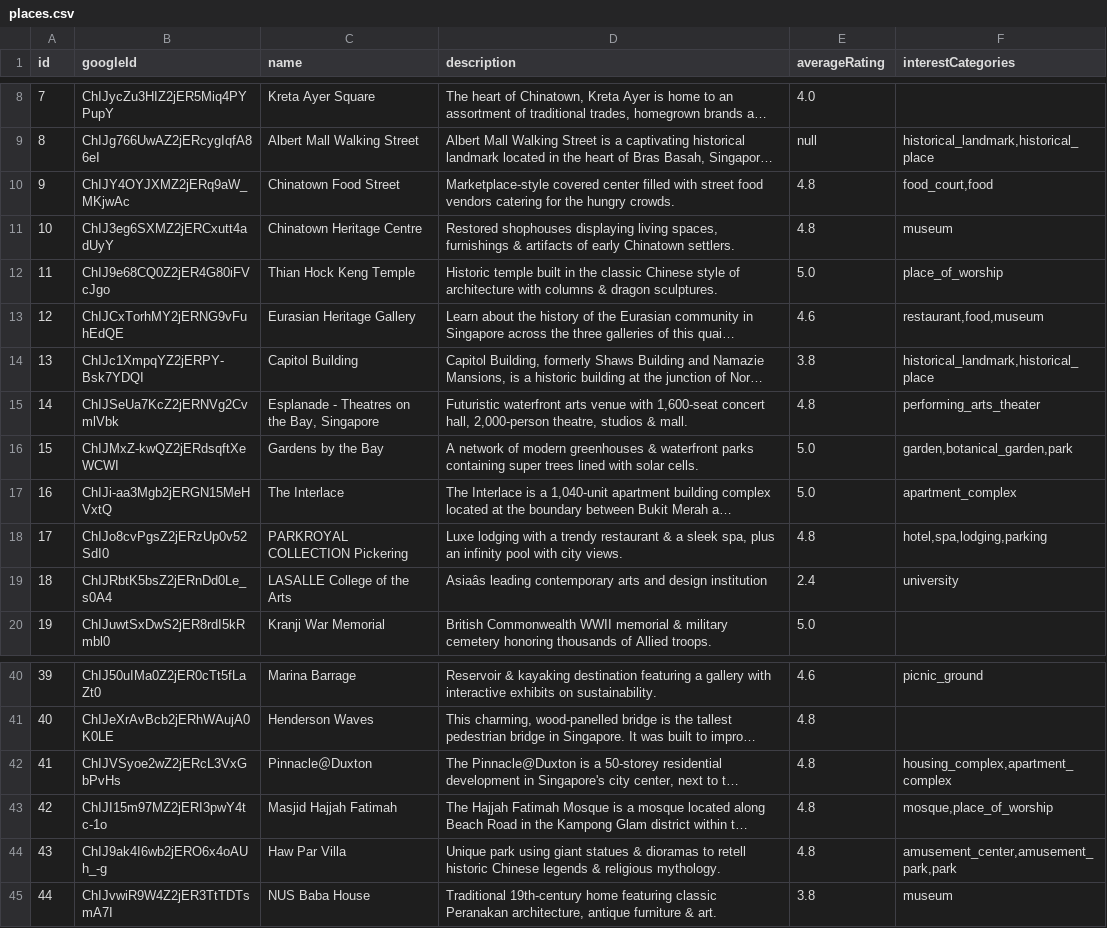
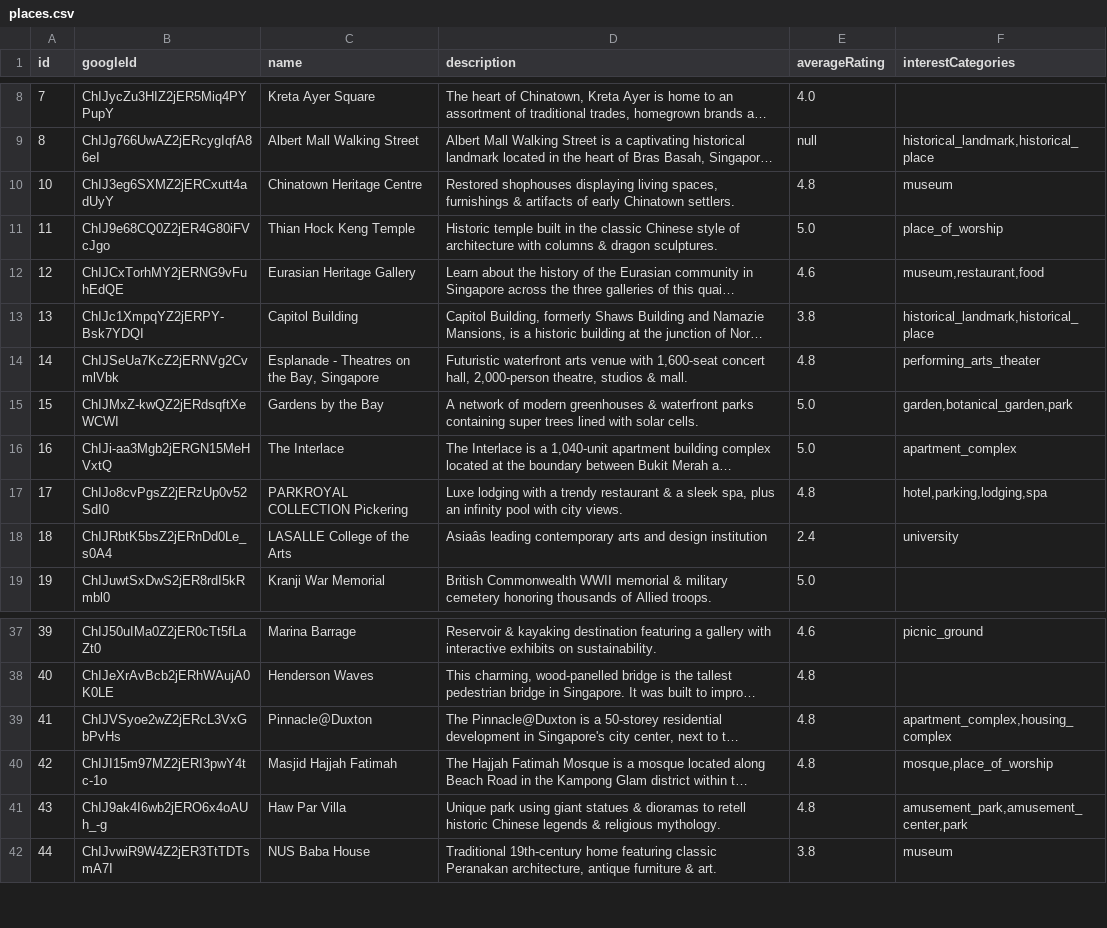
Before and after one commit to Team-2-SA60/KakiGoWhere-Backend, a CSV file: uploads/csv/places.csv, drawn as a sheet; only a part is shown, gaps mark what is left out; long unchanged cells end in …; removed rows and columns are numbered as before the commit, all else as after; the diff covers the shown part only; the diff names each change by its address in the sheet, - before the commit and + after, or states it on an @@ line.

```diff
--- a/uploads/csv/places.csv
+++ b/uploads/csv/places.csv
-row 10: 9 | ChIJY4OYJXMZ2jERq9aW_MKjwAc | Chinatown Food Street | Marketplace-style covered center filled with street food vendors catering for the hungry crowds. | 4.8 | food_court,food
-F12 (interestCategories): restaurant,food,museum
+F12 (interestCategories): museum,restaurant,food
-F17 (interestCategories): hotel,spa,lodging,parking
+F17 (interestCategories): hotel,parking,lodging,spa
-F39 (interestCategories): housing_complex,apartment_complex
+F39 (interestCategories): apartment_complex,housing_complex
-F41 (interestCategories): amusement_center,amusement_park,park
+F41 (interestCategories): amusement_park,amusement_center,park
```
Also changed, not shown: 3 removed rows and 4 edited cells elsewhere in this file, uploads/csv/ratings.csv, 2 other files.
